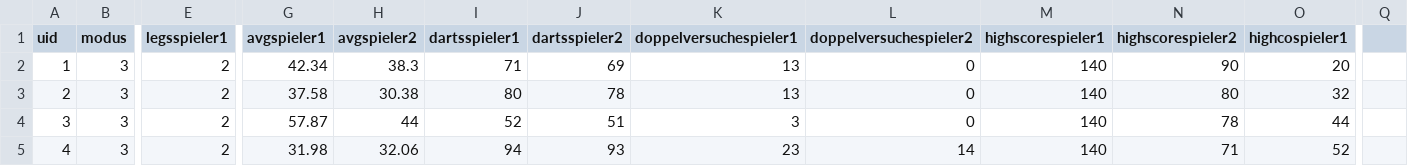
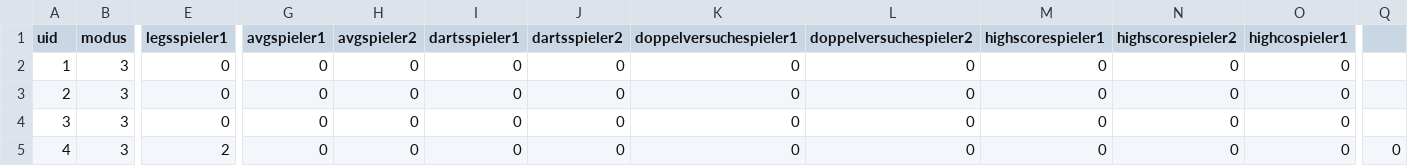
Before and after one commit to wiesnhans/beerdarts-championship-2026, a CSV file: vorrundespieltag8.csv, drawn as a sheet; only a part is shown, gaps mark what is left out; the diff covers the shown part only; the diff names each change by its address in the sheet, - before the commit and + after, or states it on an @@ line.

Commit message:
Update vorrundespieltag8.csv

```diff
--- a/vorrundespieltag8.csv
+++ b/vorrundespieltag8.csv
-E2:E4 (legsspieler1): 2
+E2:E4 (legsspieler1): 0
-G2 (avgspieler1): 42.34
+G2 (avgspieler1): 0
-H2 (avgspieler2): 38.3
+H2 (avgspieler2): 0
-I2 (dartsspieler1): 71
+I2 (dartsspieler1): 0
-J2 (dartsspieler2): 69
+J2 (dartsspieler2): 0
-K2:K3 (doppelversuchespieler1): 13
+K2:K3 (doppelversuchespieler1): 0
-M2:M5 (highscorespieler1): 140
+M2:M5 (highscorespieler1): 0
-N2 (highscorespieler2): 90
+N2 (highscorespieler2): 0
-O2 (highcospieler1): 20
+O2 (highcospieler1): 0
-G3 (avgspieler1): 37.58
+G3 (avgspieler1): 0
-H3 (avgspieler2): 30.38
+H3 (avgspieler2): 0
-I3 (dartsspieler1): 80
+I3 (dartsspieler1): 0
-J3 (dartsspieler2): 78
+J3 (dartsspieler2): 0
-N3 (highscorespieler2): 80
+N3 (highscorespieler2): 0
-O3 (highcospieler1): 32
+O3 (highcospieler1): 0
-G4 (avgspieler1): 57.87
+G4 (avgspieler1): 0
-H4 (avgspieler2): 44
+H4 (avgspieler2): 0
-I4 (dartsspieler1): 52
+I4 (dartsspieler1): 0
-J4 (dartsspieler2): 51
+J4 (dartsspieler2): 0
-K4 (doppelversuchespieler1): 3
+K4 (doppelversuchespieler1): 0
-N4 (highscorespieler2): 78
+N4 (highscorespieler2): 0
-O4 (highcospieler1): 44
+O4 (highcospieler1): 0
-G5 (avgspieler1): 31.98
+G5 (avgspieler1): 0
-H5 (avgspieler2): 32.06
+H5 (avgspieler2): 0
-I5 (dartsspieler1): 94
+I5 (dartsspieler1): 0
-J5 (dartsspieler2): 93
+J5 (dartsspieler2): 0
-K5 (doppelversuchespieler1): 23
+K5 (doppelversuchespieler1): 0
-L5 (doppelversuchespieler2): 14
+L5 (doppelversuchespieler2): 0
-N5 (highscorespieler2): 71
+N5 (highscorespieler2): 0
-O5 (highcospieler1): 52
+O5 (highcospieler1): 0
-Q5: (empty)
+Q5: 0
```
Also changed, not shown: 22 edited cells elsewhere in this file.
